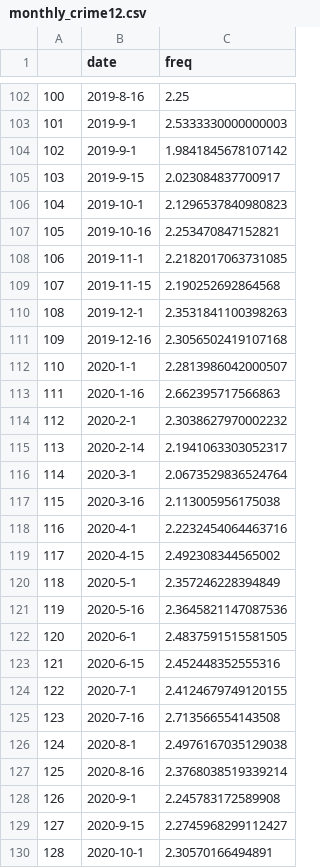
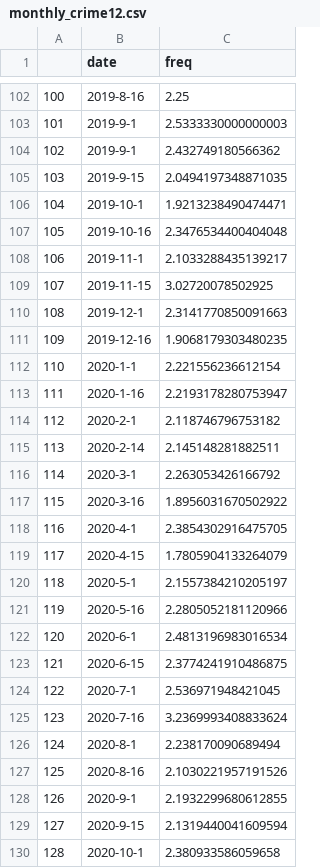
Before and after one commit to tomtomwombat/Analyze-Boston, a CSV file: Data/BiMonthly_Crimes_with_Forecast/monthly_crime12.csv, drawn as a sheet; only a part is shown, gaps mark what is left out; the diff covers the shown part only.

```diff
--- a/Data/BiMonthly_Crimes_with_Forecast/monthly_crime12.csv
+++ b/Data/BiMonthly_Crimes_with_Forecast/monthly_crime12.csv
@@ -103,28 +103,28 @@
 101,2019-9-1,2.5333330000000003
-102,2019-9-1,1.9841845678107142
-103,2019-9-15,2.023084837700917
-104,2019-10-1,2.1296537840980823
-105,2019-10-16,2.253470847152821
-106,2019-11-1,2.2182017063731085
-107,2019-11-15,2.190252692864568
-108,2019-12-1,2.3531841100398263
-109,2019-12-16,2.3056502419107168
-110,2020-1-1,2.2813986042000507
-111,2020-1-16,2.662395717566863
-112,2020-2-1,2.3038627970002232
-113,2020-2-14,2.1941063303052317
-114,2020-3-1,2.0673529836524764
-115,2020-3-16,2.113005956175038
-116,2020-4-1,2.2232454064463716
-117,2020-4-15,2.492308344565002
-118,2020-5-1,2.357246228394849
-119,2020-5-16,2.3645821147087536
-120,2020-6-1,2.4837591515581505
-121,2020-6-15,2.452448352555316
-122,2020-7-1,2.4124679749120155
-123,2020-7-16,2.713566554143508
-124,2020-8-1,2.4976167035129038
-125,2020-8-16,2.3768038519339214
-126,2020-9-1,2.245783172589908
-127,2020-9-15,2.2745968299112427
-128,2020-10-1,2.30570166494891
+102,2019-9-1,2.432749180566362
+103,2019-9-15,2.0494197348871035
+104,2019-10-1,1.9213238490474471
+105,2019-10-16,2.3476534400404048
+106,2019-11-1,2.1033288435139217
+107,2019-11-15,3.02720078502925
+108,2019-12-1,2.3141770850091663
+109,2019-12-16,1.9068179303480235
+110,2020-1-1,2.221556236612154
+111,2020-1-16,2.2193178280753947
+112,2020-2-1,2.118746796753182
+113,2020-2-14,2.145148281882511
+114,2020-3-1,2.263053426166792
+115,2020-3-16,1.8956031670502922
+116,2020-4-1,2.3854302916475705
+117,2020-4-15,1.7805904133264079
+118,2020-5-1,2.1557384210205197
+119,2020-5-16,2.2805052181120966
+120,2020-6-1,2.4813196983016534
+121,2020-6-15,2.3774241910486875
+122,2020-7-1,2.536971948421045
+123,2020-7-16,3.2369993408833624
+124,2020-8-1,2.238170090689494
+125,2020-8-16,2.1030221957191526
+126,2020-9-1,2.1932299680612855
+127,2020-9-15,2.1319440041609594
+128,2020-10-1,2.380933586059658
```
Also changed, not shown: 23 edited cells elsewhere in this file, Data/BiMonthly_Crimes_with_Forecast/monthly_crime0.csv, Data/BiMonthly_Crimes_with_Forecast/monthly_crime15.csv, 18 other files.
